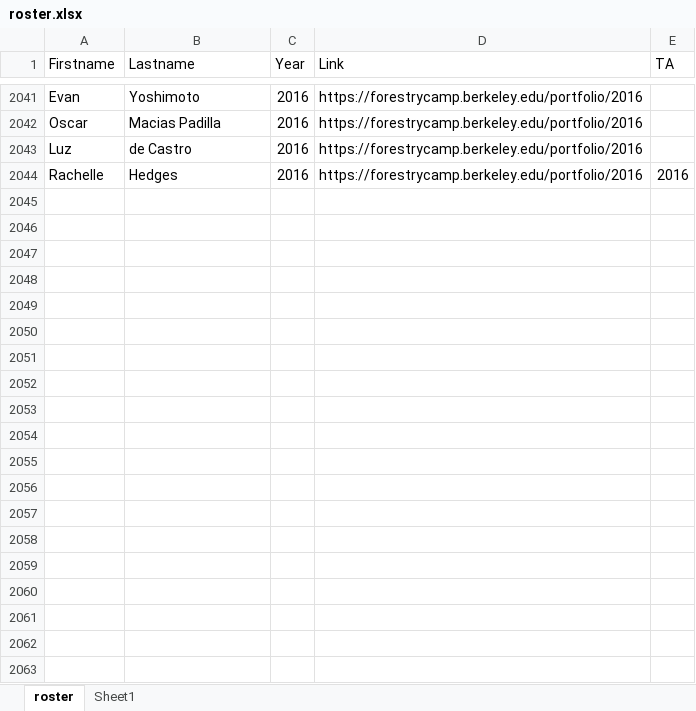
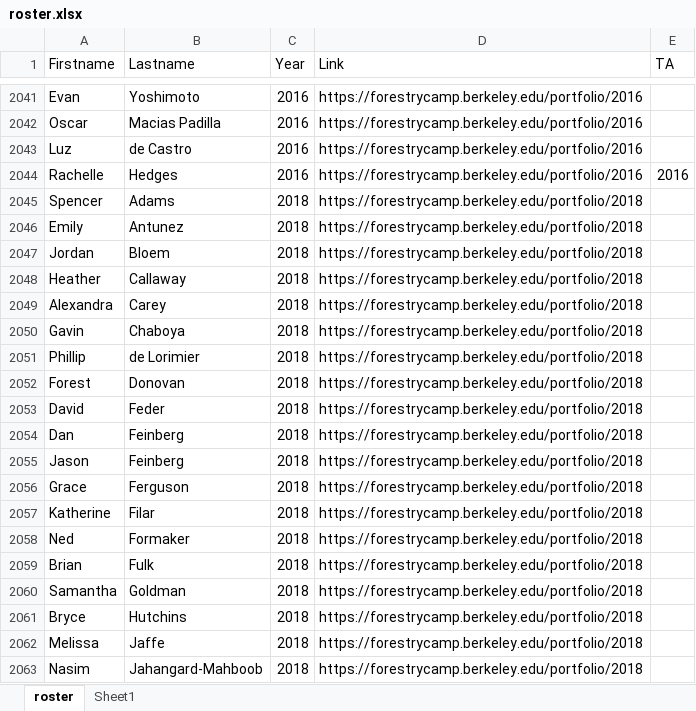
Before and after one commit to Risato/risato.github.io, an Excel workbook: LiveApp/CampRoster/roster.xlsx, sheet roster, drawn as a sheet; only a part is shown, gaps mark what is left out; values as stored, in another font and other column widths than the file's, no borders; the diff covers the shown part only; the diff names each change by its address in the sheet, - before the commit and + after, or states it on an @@ line.

```diff
--- a/LiveApp/CampRoster/roster.xlsx (sheet roster)
+++ b/LiveApp/CampRoster/roster.xlsx (sheet roster)
+row 2045: Spencer | Adams | 2018 | https://forestrycamp.berkeley.edu/portfolio/2018
+row 2046: Emily | Antunez | 2018 | https://forestrycamp.berkeley.edu/portfolio/2018
+row 2047: Jordan | Bloem | 2018 | https://forestrycamp.berkeley.edu/portfolio/2018
+row 2048: Heather | Callaway | 2018 | https://forestrycamp.berkeley.edu/portfolio/2018
+row 2049: Alexandra | Carey | 2018 | https://forestrycamp.berkeley.edu/portfolio/2018
+row 2050: Gavin | Chaboya | 2018 | https://forestrycamp.berkeley.edu/portfolio/2018
+row 2051: Phillip | de Lorimier | 2018 | https://forestrycamp.berkeley.edu/portfolio/2018
+row 2052: Forest | Donovan | 2018 | https://forestrycamp.berkeley.edu/portfolio/2018
+row 2053: David | Feder | 2018 | https://forestrycamp.berkeley.edu/portfolio/2018
+row 2054: Dan | Feinberg | 2018 | https://forestrycamp.berkeley.edu/portfolio/2018
+row 2055: Jason | Feinberg | 2018 | https://forestrycamp.berkeley.edu/portfolio/2018
+row 2056: Grace | Ferguson | 2018 | https://forestrycamp.berkeley.edu/portfolio/2018
+row 2057: Katherine | Filar | 2018 | https://forestrycamp.berkeley.edu/portfolio/2018
+row 2058: Ned | Formaker | 2018 | https://forestrycamp.berkeley.edu/portfolio/2018
+row 2059: Brian | Fulk | 2018 | https://forestrycamp.berkeley.edu/portfolio/2018
+row 2060: Samantha | Goldman | 2018 | https://forestrycamp.berkeley.edu/portfolio/2018
+row 2061: Bryce | Hutchins | 2018 | https://forestrycamp.berkeley.edu/portfolio/2018
+row 2062: Melissa | Jaffe | 2018 | https://forestrycamp.berkeley.edu/portfolio/2018
+row 2063: Nasim | Jahangard-Mahboob | 2018 | https://forestrycamp.berkeley.edu/portfolio/2018
```
Also changed, not shown: 59 added rows elsewhere in this sheet, 1 other file.
